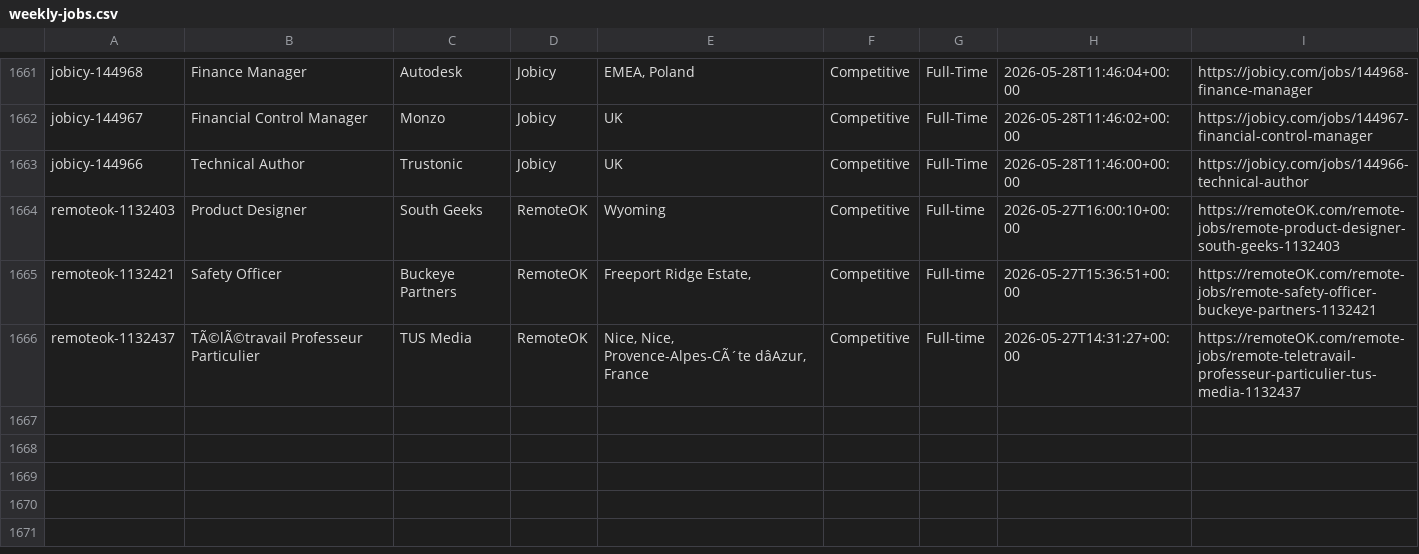
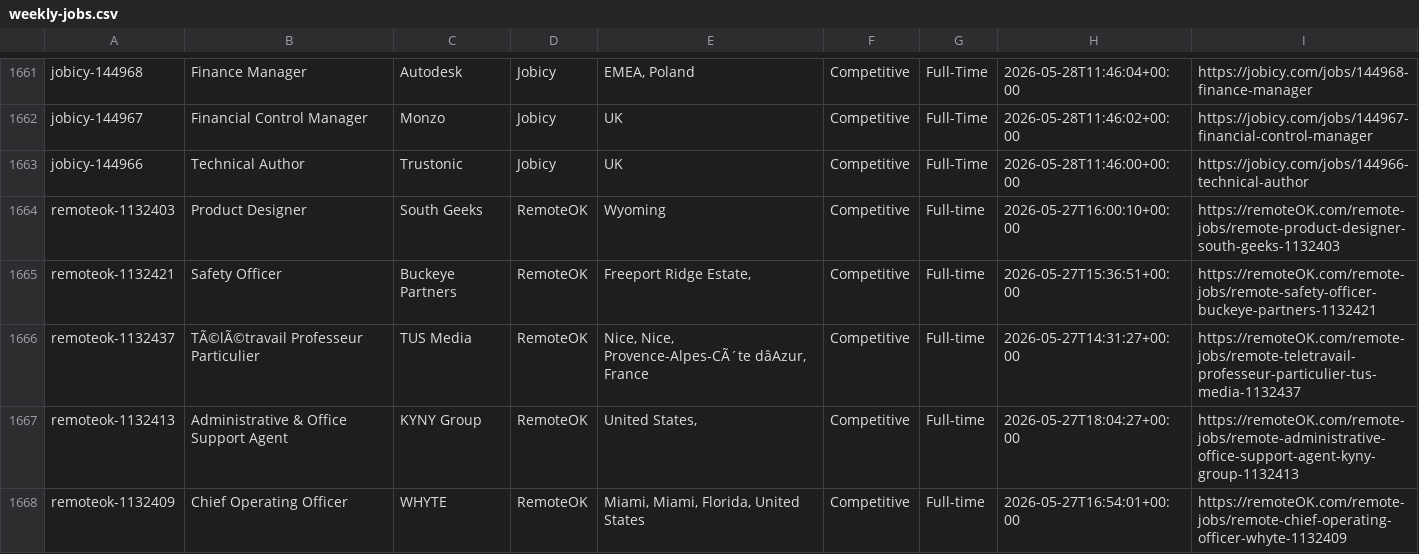
Before and after one commit to eyanbee/job-robot, a CSV file: weekly-jobs.csv, drawn as a sheet; only a part is shown, gaps mark what is left out; the diff names each change by its address in the sheet, - before the commit and + after, or states it on an @@ line.

```diff
--- a/weekly-jobs.csv
+++ b/weekly-jobs.csv
+row 1667: remoteok-1132413 | Administrative & Office Support Agent | KYNY Group | RemoteOK | United States, | Competitive | Full-time | 2026-05-27T18:04:27+00:00 | https://remoteOK.com/remote-jobs/remote-administrative-office-support-agent-kyny-group-1132413
+row 1668: remoteok-1132409 | Chief Operating Officer | WHYTE | RemoteOK | Miami, Miami, Florida, United States | Competitive | Full-time | 2026-05-27T16:54:01+00:00 | https://remoteOK.com/remote-jobs/remote-chief-operating-officer-whyte-1132409
```
Also changed, not shown: 1 other file.
